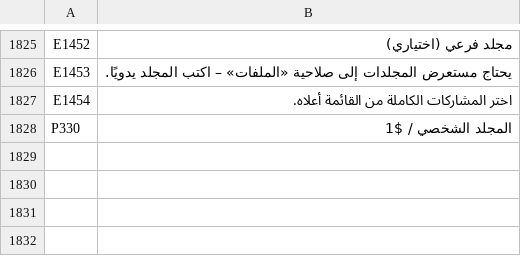
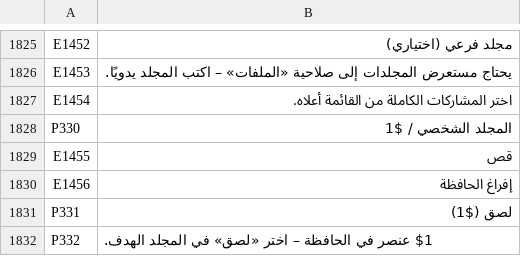
Before and after one commit to SamuelSilvaG/ShareOS, a TSV file: tools/i18n/ar.tsv, drawn as a sheet; only a part is shown, gaps mark what is left out; the diff names each change by its address in the sheet, - before the commit and + after, or states it on an @@ line.

```diff
--- a/tools/i18n/ar.tsv
+++ b/tools/i18n/ar.tsv
+row 1829: E1455 | قص
+row 1830: E1456 | إفراغ الحافظة
+row 1831: P331 | لصق ($1)
+row 1832: P332 | $1 عنصر في الحافظة – اختر «لصق» في المجلد الهدف.
```
Also changed, not shown: tools/i18n/bn.tsv, tools/i18n/fr.tsv, 22 other files.
